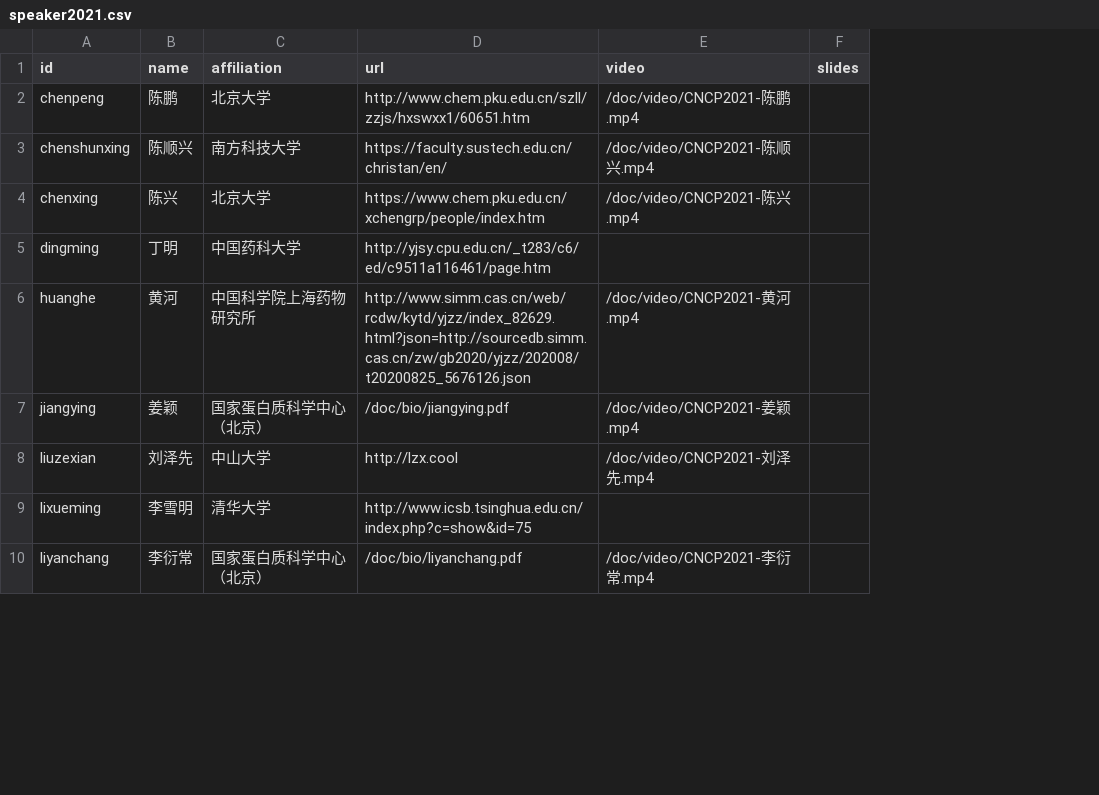
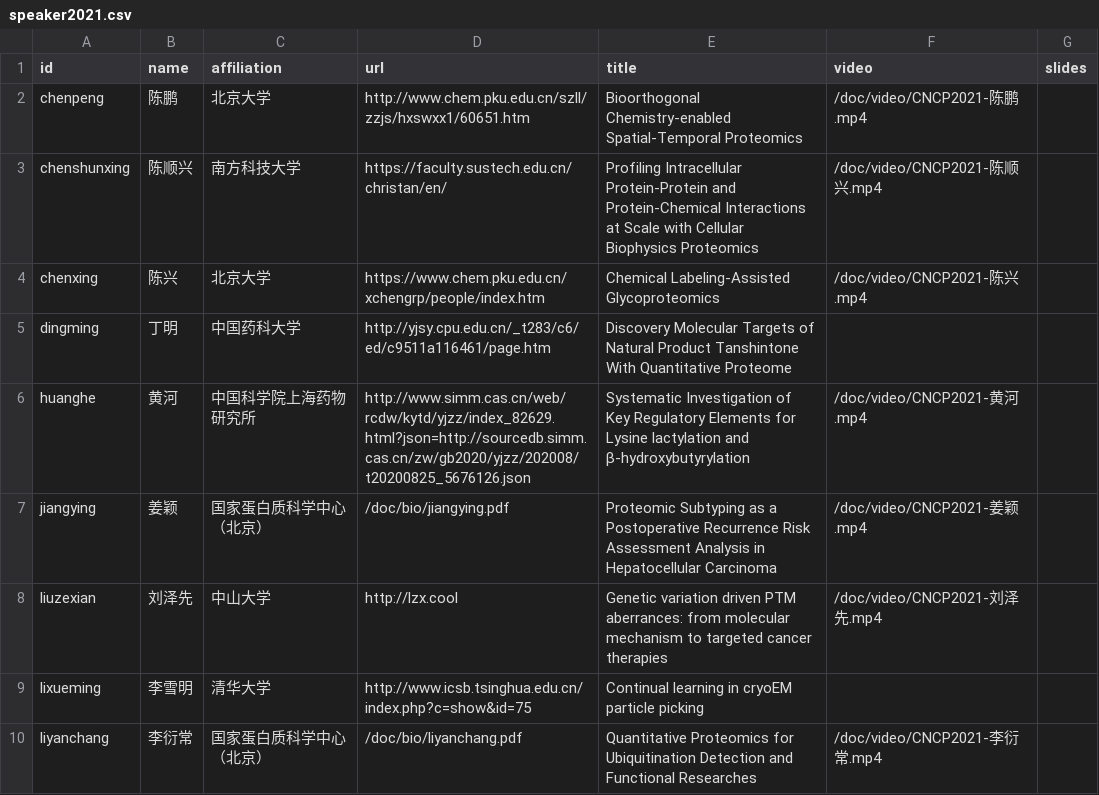
Before and after one commit to ctarn-archive/cncp.pfind.org, a CSV file: data/speaker2021.csv, drawn as a sheet; only a part is shown; the diff names each change by its address in the sheet, - before the commit and + after, or states it on an @@ line.

Commit message:
data/speaker2021: add title

```diff
--- a/data/speaker2021.csv
+++ b/data/speaker2021.csv
+column E (title), rows 2-10: Bioorthogonal Chemistry-enabled Spatial-Temporal Proteomics | Profiling Intracellular Protein-Protein and Protein-Chemical Interactions at Scale with Cellular Biophysics Proteomics | Chemical Labeling-Assisted Glycoproteomics | Discovery Molecular Targets of Natural Product Tanshintone With Quantitative Proteome | Systematic Investigation of Key Regulatory Elements for Lysine lactylation and β-hydroxybutyrylation | Proteomic Subtyping as a Postoperative Recurrence Risk Assessment Analysis in Hepatocellular Carcinoma | Genetic variation driven PTM aberrances: from molecular mechanism to targeted cancer therapies | Continual learning in cryoEM particle picking | Quantitative Proteomics for Ubiquitination Detection and Functional Researches
```
